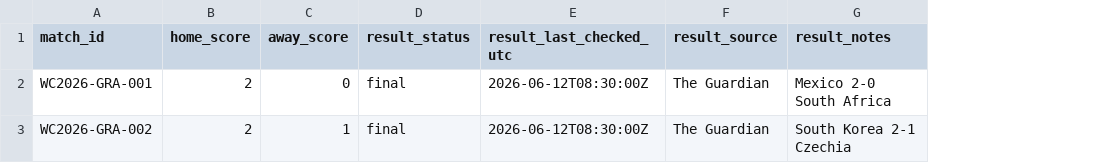
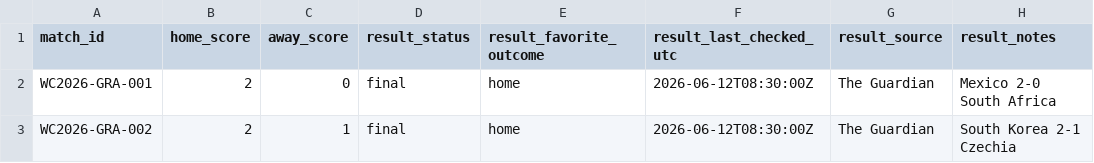
Before and after one commit to mejding/worldcup, a CSV file: data/reference/match_results.csv, drawn as a sheet; the diff names each change by its address in the sheet, - before the commit and + after, or states it on an @@ line.

Commit message:
Handle unknown result favorites safely

```diff
--- a/data/reference/match_results.csv
+++ b/data/reference/match_results.csv
+column E (result_favorite_outcome), rows 2-3: home | home
```
Also changed, not shown: 2 other files.
